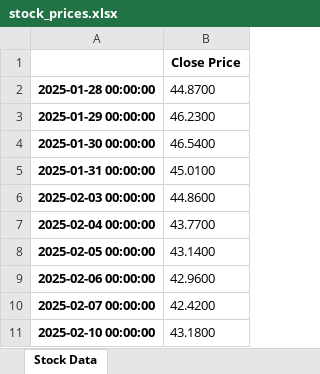
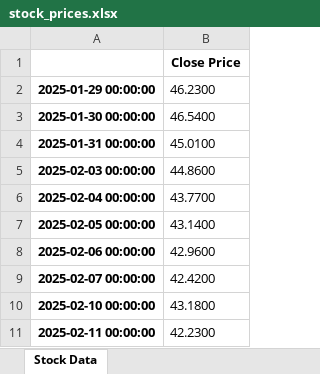
Before and after one commit to twp3964/Web3, an Excel workbook: stock_prices.xlsx, sheet Stock Data, drawn as a sheet; values as stored, in another font and other column widths than the file's, no borders; removed rows and columns are numbered as before the commit, all else as after; the diff names each change by its address in the sheet, - before the commit and + after, or states it on an @@ line.

```diff
--- a/stock_prices.xlsx (sheet Stock Data)
+++ b/stock_prices.xlsx (sheet Stock Data)
-row 2: 2025-01-28 00:00:00 | 44.8700
+row 11: 2025-02-11 00:00:00 | 42.2300
```
Also changed, not shown: 4 other files.
